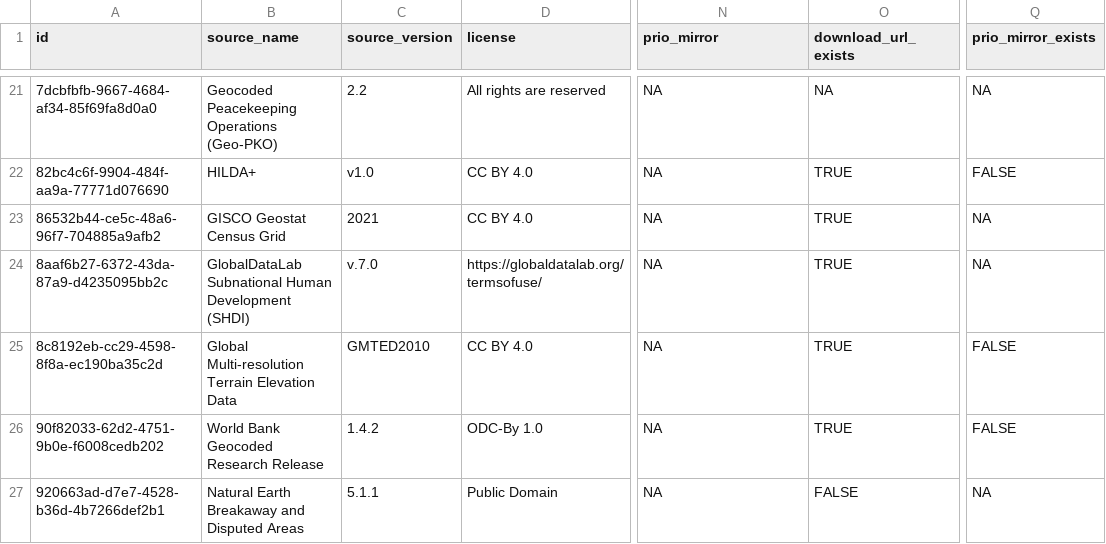
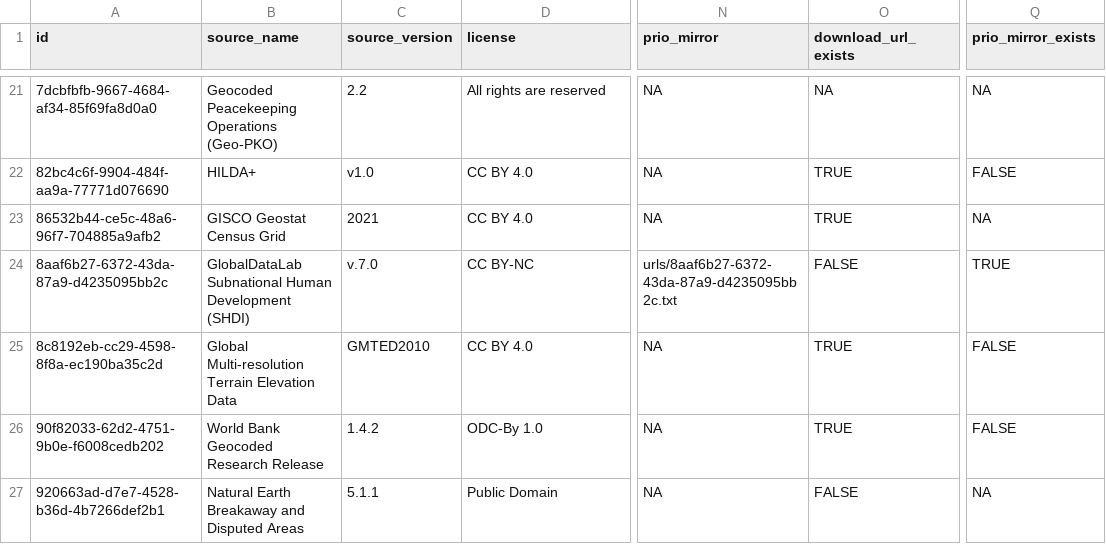
Before and after one commit to prio-data/priogrid, a CSV file: data_raw/sources.csv, drawn as a sheet; only a part is shown, gaps mark what is left out; the diff names each change by its address in the sheet, - before the commit and + after, or states it on an @@ line.

Commit message:
Added SHDI prio mirror to sources

```diff
--- a/data_raw/sources.csv
+++ b/data_raw/sources.csv
-D24 (license): https://globaldatalab.org/termsofuse/
+D24 (license): CC BY-NC
-N24 (prio_mirror): NA
+N24 (prio_mirror): urls/8aaf6b27-6372-43da-87a9-d4235095bb2c.txt
-O24 (download_url_exists): TRUE
+O24 (download_url_exists): FALSE
-Q24 (prio_mirror_exists): NA
+Q24 (prio_mirror_exists): TRUE
```
Also changed, not shown: 2 other files.
